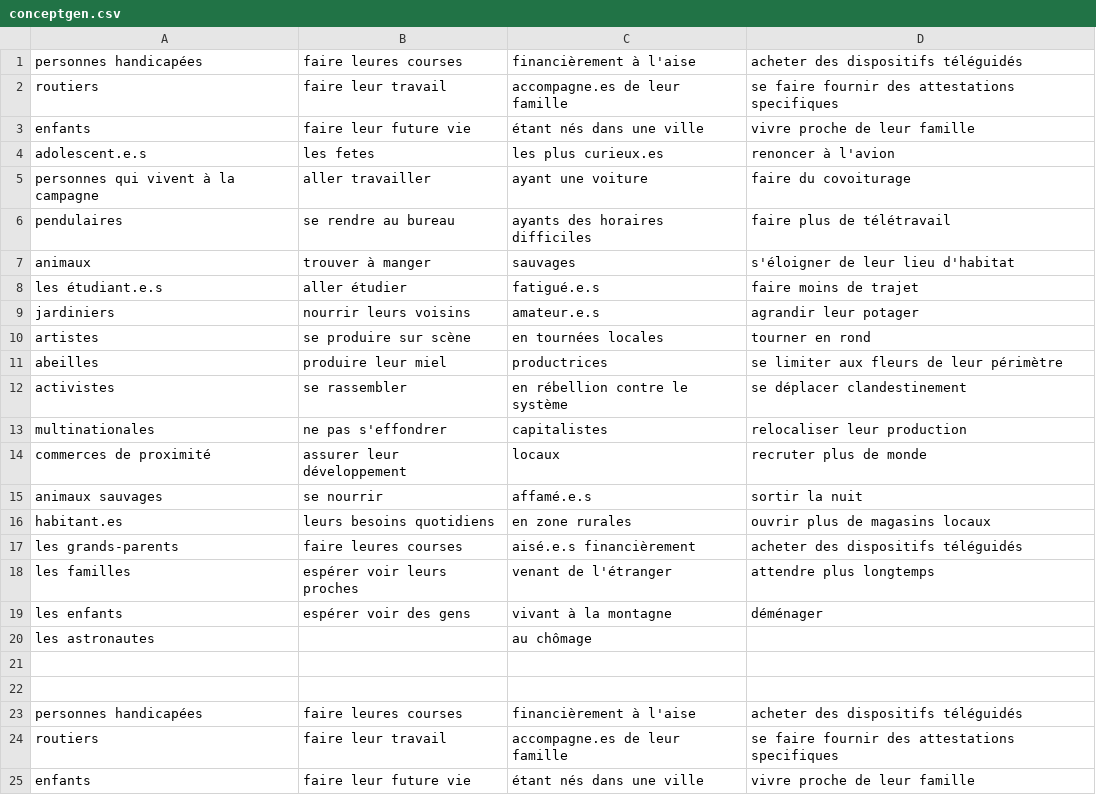
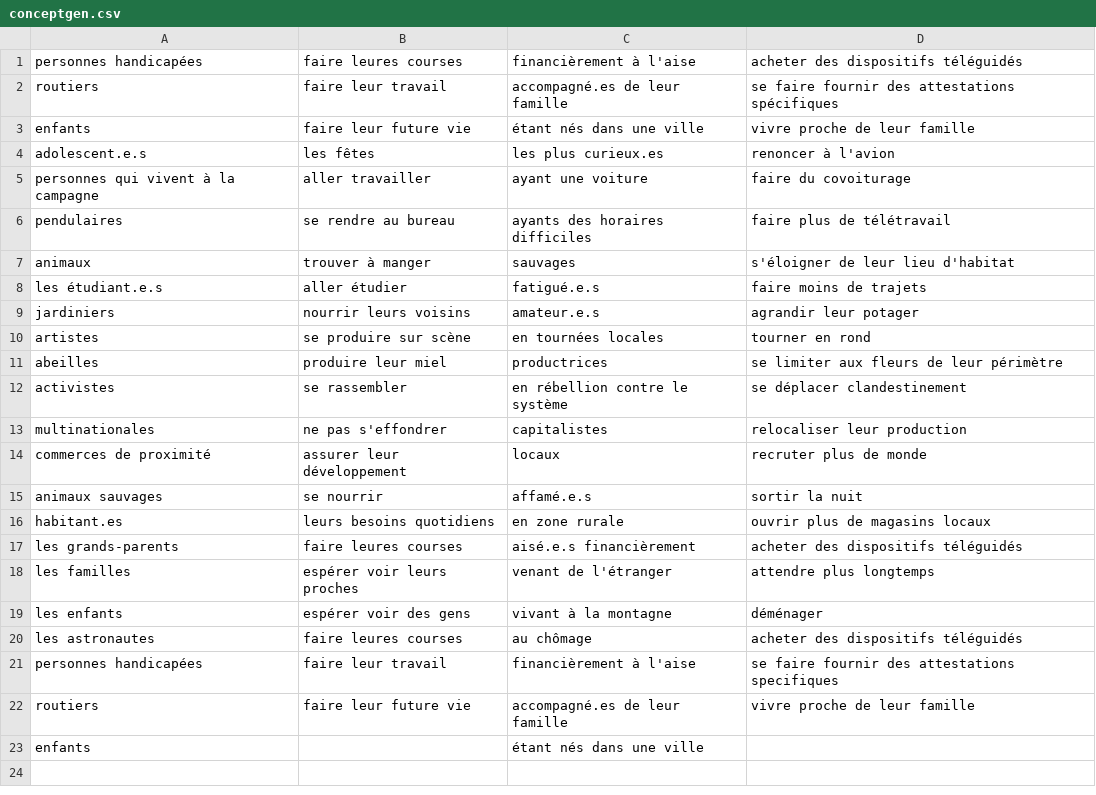
Before and after one commit to Juzbox/GEN_FutursProches, a CSV file: assets/conceptgen.csv, drawn as a sheet.

```diff
--- a/assets/conceptgen.csv
+++ b/assets/conceptgen.csv
@@ -1,5 +1,5 @@
 personnes handicapées,faire leures courses,financièrement à l'aise,acheter des dispositifs téléguidés
-routiers,faire leur travail,accompagne.es de leur famille,se faire fournir des attestations specifiques
+routiers,faire leur travail,accompagné.es de leur famille,se faire fournir des attestations spécifiques
 enfants,faire leur future vie,étant nés dans une ville,vivre proche de leur famille
-adolescent.e.s,les fetes,les plus curieux.es,renoncer à l'avion
+adolescent.e.s,les fêtes,les plus curieux.es,renoncer à l'avion
 personnes qui vivent à la campagne,aller travailler,ayant une voiture,faire du covoiturage
@@ -7,3 +7,3 @@ pendulaires,se rendre au bureau,ayants des horaires difficiles,faire plus de té
 animaux,trouver à manger,sauvages,s'éloigner de leur lieu d'habitat
-les étudiant.e.s,aller étudier,fatigué.e.s,faire moins de trajet
+les étudiant.e.s,aller étudier,fatigué.e.s,faire moins de trajets
 jardiniers,nourrir leurs voisins,amateur.e.s,agrandir leur potager
@@ -15,3 +15,3 @@ commerces de proximité,assurer leur développement,locaux,recruter plus de mond
 animaux sauvages,se nourrir,affamé.e.s,sortir la nuit
-habitant.es,leurs besoins quotidiens,en zone rurales,ouvrir plus de magasins locaux
+habitant.es,leurs besoins quotidiens,en zone rurale,ouvrir plus de magasins locaux
 les grands-parents,faire leures courses,aisé.e.s financièrement,acheter des dispositifs téléguidés
@@ -19,7 +19,5 @@ les familles,espérer voir leurs proches,venant de l'étranger,attendre plus lon
 les enfants,espérer voir des gens,vivant à la montagne,déménager
-les astronautes,,au chômage,
-,,,
-,,,
-personnes handicapées,faire leures courses,financièrement à l'aise,acheter des dispositifs téléguidés
-routiers,faire leur travail,accompagne.es de leur famille,se faire fournir des attestations specifiques
-enfants,faire leur future vie,étant nés dans une ville,vivre proche de leur famille
+les astronautes,faire leures courses,au chômage,acheter des dispositifs téléguidés
+personnes handicapées,faire leur travail,financièrement à l'aise,se faire fournir des attestations specifiques
+routiers,faire leur future vie,accompagné.es de leur famille,vivre proche de leur famille
+enfants,,étant nés dans une ville,
```
Also changed, not shown: 1 other file.
